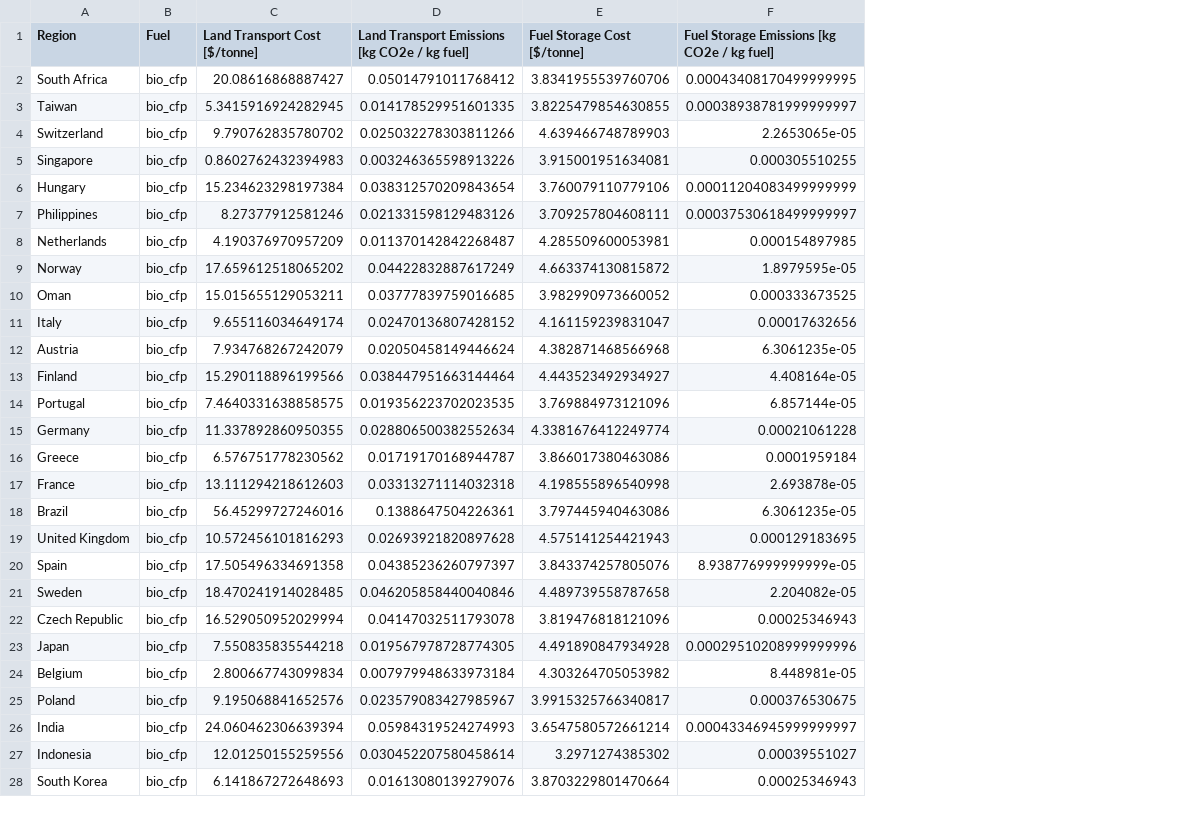
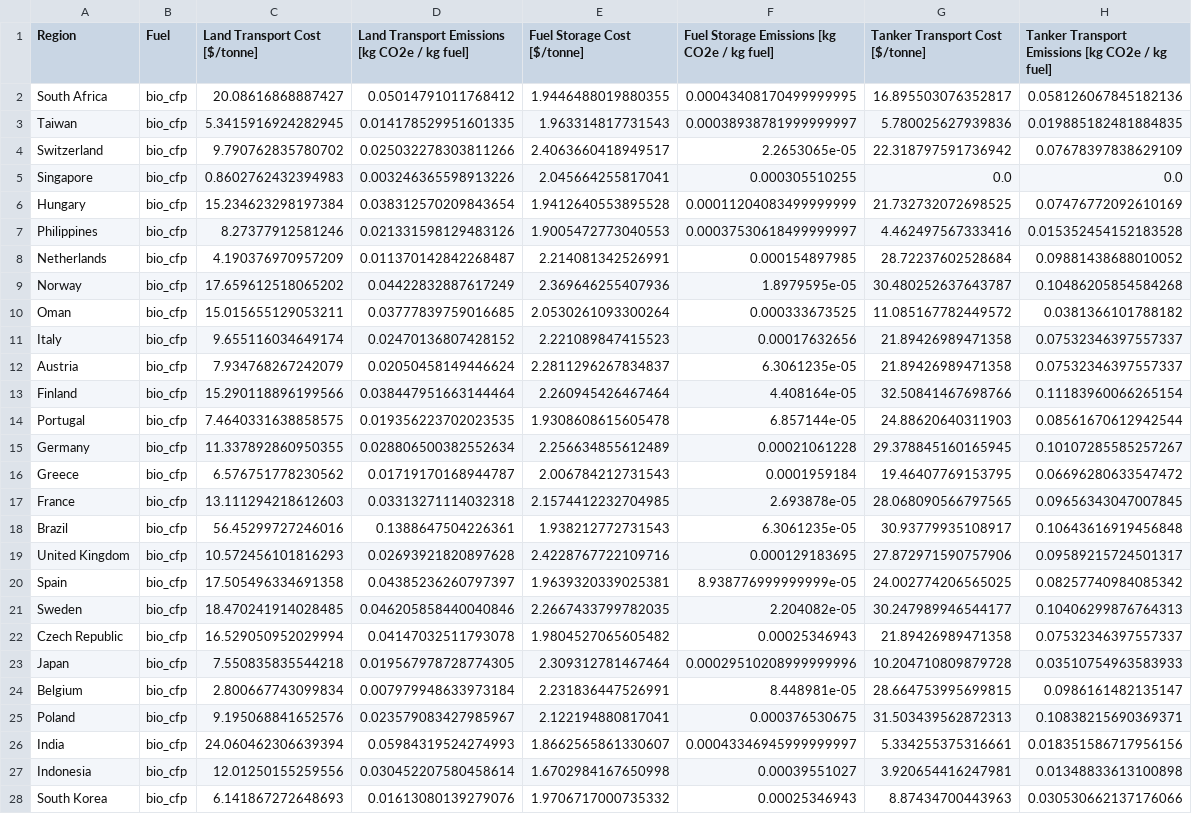
Before and after one commit to mcsc-impact-climate/MIT_NavigaTE_inputs, a CSV file: input_fuel_pathway_data/transport/bio_cfp_Singapore.csv, drawn as a sheet; only a part is shown; the diff covers the shown part only; the diff names each change by its address in the sheet, - before the commit and + after, or states it on an @@ line.

```diff
--- a/input_fuel_pathway_data/transport/bio_cfp_Singapore.csv
+++ b/input_fuel_pathway_data/transport/bio_cfp_Singapore.csv
+column G (Tanker Transport Cost [$/tonne]), rows 2-28: 16.895503076352817 | 5.780025627939836 | 22.318797591736942 | 0.0 | 21.732732072698525 | 4.462497567333416 | 28.72237602528684 | 30.480252637643787 | 11.085167782449572 | 21.89426989471358 | 21.89426989471358 | 32.50841467698766 | 24.88620640311903 | 29.378845160165945 | 19.46407769153795 | 28.068090566797565 | 30.93779935108917 | 27.872971590757906 | 24.002774206565025 | 30.247989946544177 | 21.89426989471358 | 10.204710809879728 | 28.664753995699815 | 31.503439562872313 | 5.334255375316661 | 3.920654416247981 | 8.87434700443963
+column H, rows 1-28: Tanker Transport Emissions [kg CO2e / kg fuel] | 0.058126067845182136 | 0.019885182481884835 | 0.07678397838629109 | 0.0 | 0.07476772092610169 | 0.015352454152183528 | 0.09881438688010052 | 0.10486205854584268 | 0.0381366101788182 | 0.07532346397557337 | 0.07532346397557337 | 0.11183960066265154 | 0.08561670612942544 | 0.10107285585257267 | 0.06696280633547472 | 0.09656343047007845 | 0.10643616919456848 | 0.09589215724501317 | 0.08257740984085342 | 0.10406299876764313 | 0.07532346397557337 | 0.03510754963583933 | 0.0986161482135147 | 0.10838215690369371 | 0.018351586717956156 | 0.01348833613100898 | 0.030530662137176066
-E2 (Fuel Storage Cost [$/tonne]): 3.8341955539760706
+E2 (Fuel Storage Cost [$/tonne]): 1.9446488019880355
-E3 (Fuel Storage Cost [$/tonne]): 3.8225479854630855
+E3 (Fuel Storage Cost [$/tonne]): 1.963314817731543
-E4 (Fuel Storage Cost [$/tonne]): 4.639466748789903
+E4 (Fuel Storage Cost [$/tonne]): 2.4063660418949517
-E5 (Fuel Storage Cost [$/tonne]): 3.915001951634081
+E5 (Fuel Storage Cost [$/tonne]): 2.045664255817041
-E6 (Fuel Storage Cost [$/tonne]): 3.760079110779106
+E6 (Fuel Storage Cost [$/tonne]): 1.9412640553895528
-E7 (Fuel Storage Cost [$/tonne]): 3.709257804608111
+E7 (Fuel Storage Cost [$/tonne]): 1.9005472773040553
-E8 (Fuel Storage Cost [$/tonne]): 4.285509600053981
+E8 (Fuel Storage Cost [$/tonne]): 2.214081342526991
-E9 (Fuel Storage Cost [$/tonne]): 4.663374130815872
+E9 (Fuel Storage Cost [$/tonne]): 2.369646255407936
-E10 (Fuel Storage Cost [$/tonne]): 3.982990973660052
+E10 (Fuel Storage Cost [$/tonne]): 2.0530261093300264
-E11 (Fuel Storage Cost [$/tonne]): 4.161159239831047
+E11 (Fuel Storage Cost [$/tonne]): 2.221089847415523
-E12 (Fuel Storage Cost [$/tonne]): 4.382871468566968
+E12 (Fuel Storage Cost [$/tonne]): 2.2811296267834837
-E13 (Fuel Storage Cost [$/tonne]): 4.443523492934927
+E13 (Fuel Storage Cost [$/tonne]): 2.260945426467464
-E14 (Fuel Storage Cost [$/tonne]): 3.769884973121096
+E14 (Fuel Storage Cost [$/tonne]): 1.9308608615605478
-E15 (Fuel Storage Cost [$/tonne]): 4.3381676412249774
+E15 (Fuel Storage Cost [$/tonne]): 2.256634855612489
-E16 (Fuel Storage Cost [$/tonne]): 3.866017380463086
+E16 (Fuel Storage Cost [$/tonne]): 2.006784212731543
-E17 (Fuel Storage Cost [$/tonne]): 4.198555896540998
+E17 (Fuel Storage Cost [$/tonne]): 2.1574412232704985
-E18 (Fuel Storage Cost [$/tonne]): 3.797445940463086
+E18 (Fuel Storage Cost [$/tonne]): 1.938212772731543
-E19 (Fuel Storage Cost [$/tonne]): 4.575141254421943
+E19 (Fuel Storage Cost [$/tonne]): 2.4228767722109716
-E20 (Fuel Storage Cost [$/tonne]): 3.843374257805076
+E20 (Fuel Storage Cost [$/tonne]): 1.9639320339025381
-E21 (Fuel Storage Cost [$/tonne]): 4.489739558787658
+E21 (Fuel Storage Cost [$/tonne]): 2.2667433799782035
-E22 (Fuel Storage Cost [$/tonne]): 3.819476818121096
+E22 (Fuel Storage Cost [$/tonne]): 1.9804527065605482
-E23 (Fuel Storage Cost [$/tonne]): 4.491890847934928
+E23 (Fuel Storage Cost [$/tonne]): 2.309312781467464
-E24 (Fuel Storage Cost [$/tonne]): 4.303264705053982
+E24 (Fuel Storage Cost [$/tonne]): 2.231836447526991
-E25 (Fuel Storage Cost [$/tonne]): 3.9915325766340817
+E25 (Fuel Storage Cost [$/tonne]): 2.122194880817041
-E26 (Fuel Storage Cost [$/tonne]): 3.6547580572661214
+E26 (Fuel Storage Cost [$/tonne]): 1.8662565861330607
-E27 (Fuel Storage Cost [$/tonne]): 3.2971274385302
+E27 (Fuel Storage Cost [$/tonne]): 1.6702984167650998
-E28 (Fuel Storage Cost [$/tonne]): 3.8703229801470664
+E28 (Fuel Storage Cost [$/tonne]): 1.9706717000735332
```
Also changed, not shown: 11 edited cells elsewhere in this file, input_fuel_pathway_data/transport/FTdiesel_Singapore.csv, input_fuel_pathway_data/transport/ammonia_Singapore.csv, 29 other files.
